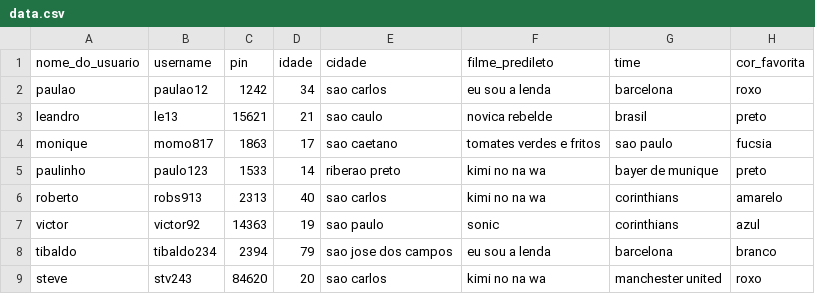
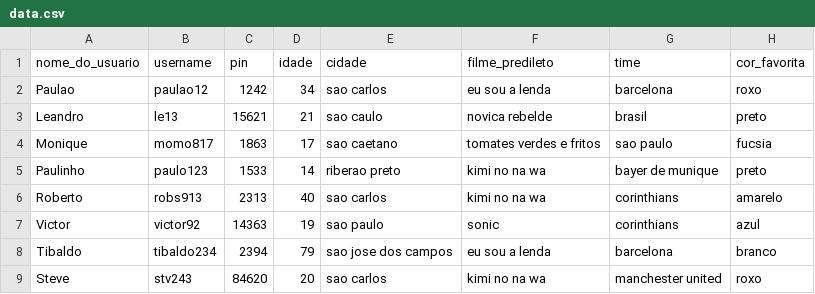
Before and after one commit to matheustomieiro/PrjFinalGrafos, a CSV file: data.csv, drawn as a sheet.

```diff
--- a/data.csv
+++ b/data.csv
@@ -1,9 +1,9 @@
 nome_do_usuario,username,pin,idade,cidade,filme_predileto,time,cor_favorita
-paulao,paulao12,1242,34,sao carlos,eu sou a lenda,barcelona,roxo
-leandro,le13,15621,21,sao caulo,novica rebelde,brasil,preto
-monique,momo817,1863,17,sao caetano,tomates verdes e fritos,sao paulo,fucsia
-paulinho,paulo123,1533,14,riberao preto,kimi no na wa,bayer de munique,preto
-roberto,robs913,2313,40,sao carlos,kimi no na wa,corinthians,amarelo
-victor,victor92,14363,19,sao paulo,sonic,corinthians,azul
-tibaldo,tibaldo234,2394,79,sao jose dos campos,eu sou a lenda,barcelona,branco
-steve,stv243,84620,20,sao carlos,kimi no na wa,manchester united,roxo
+Paulao,paulao12,1242,34,sao carlos,eu sou a lenda,barcelona,roxo
+Leandro,le13,15621,21,sao caulo,novica rebelde,brasil,preto
+Monique,momo817,1863,17,sao caetano,tomates verdes e fritos,sao paulo,fucsia
+Paulinho,paulo123,1533,14,riberao preto,kimi no na wa,bayer de munique,preto
+Roberto,robs913,2313,40,sao carlos,kimi no na wa,corinthians,amarelo
+Victor,victor92,14363,19,sao paulo,sonic,corinthians,azul
+Tibaldo,tibaldo234,2394,79,sao jose dos campos,eu sou a lenda,barcelona,branco
+Steve,stv243,84620,20,sao carlos,kimi no na wa,manchester united,roxo
```
Also changed, not shown: 9 other files.
